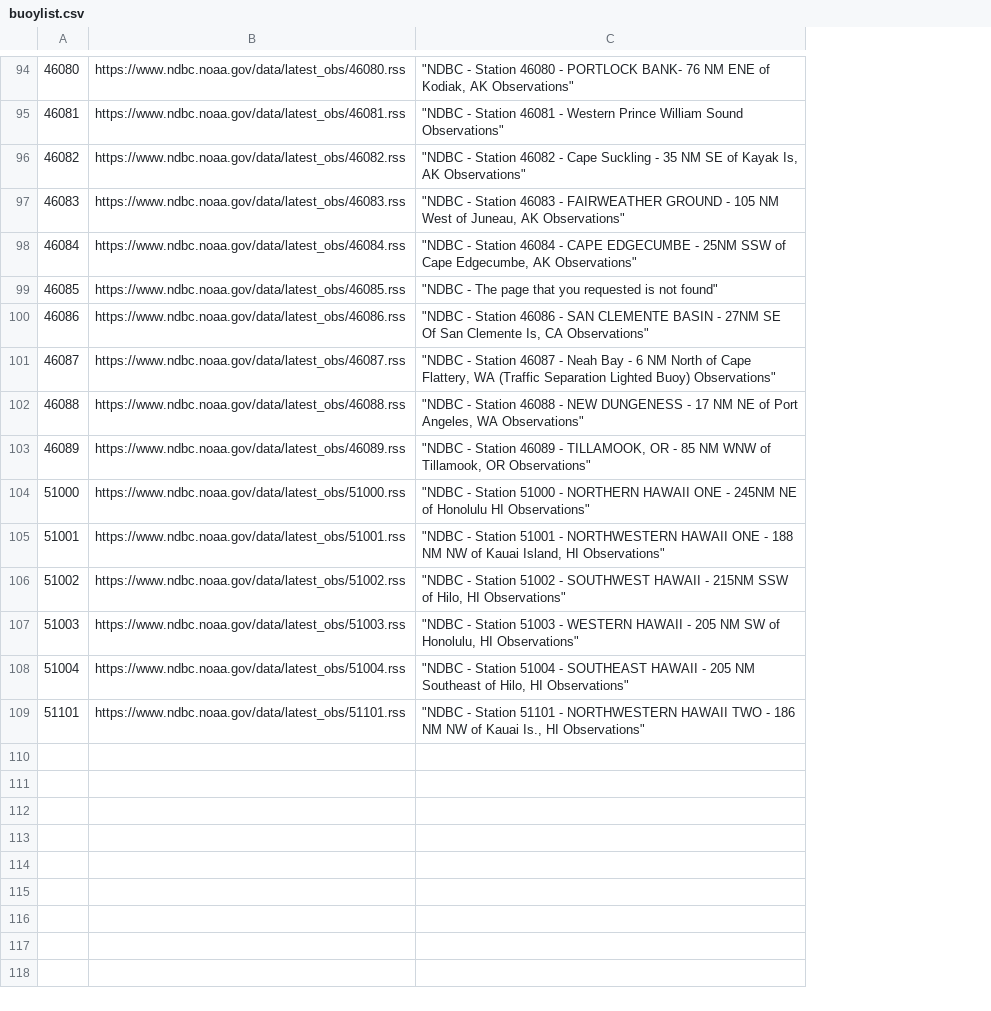
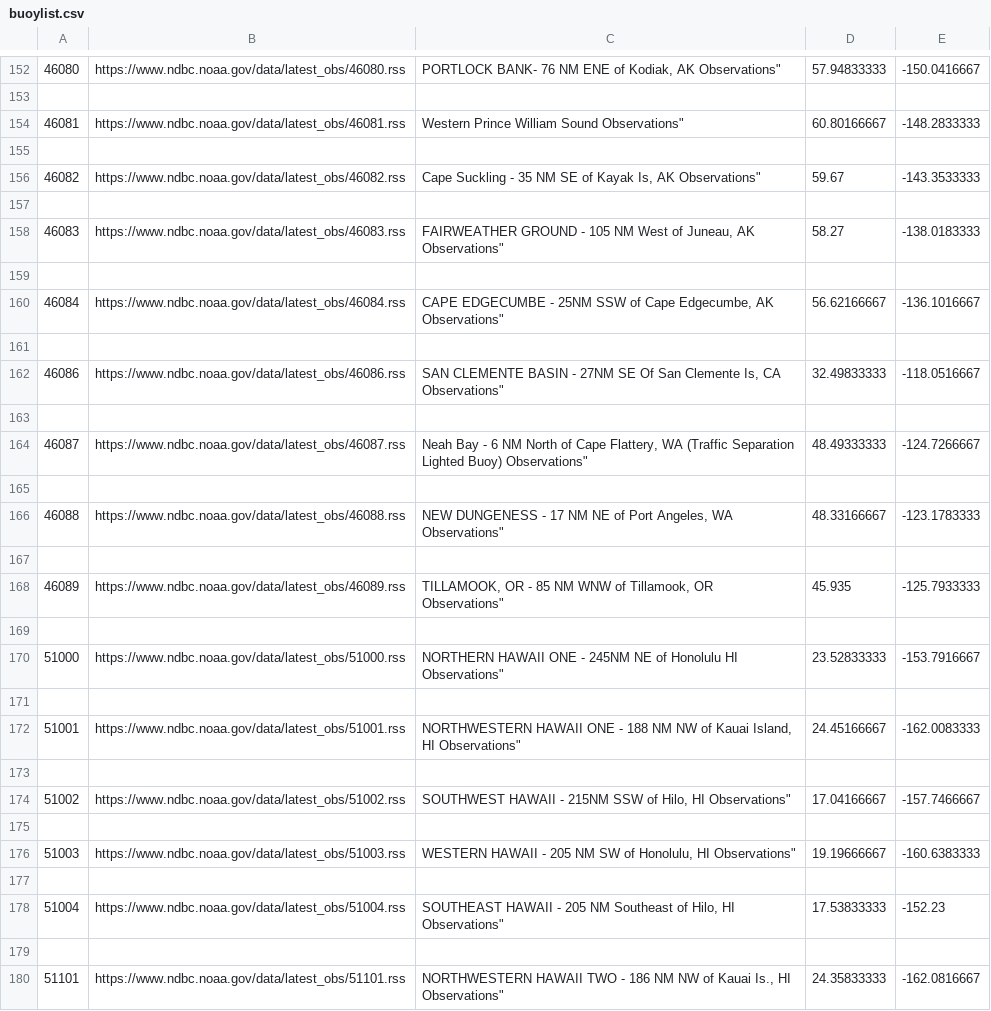
Before and after one commit to jjjvvvvv/buoyboy, a CSV file: buoylist.csv, drawn as a sheet; only a part is shown, gaps mark what is left out; removed rows and columns are numbered as before the commit, all else as after; the diff covers the shown part only; the diff names each change by its address in the sheet, - before the commit and + after, or states it on an @@ line.

```diff
--- a/buoylist.csv
+++ b/buoylist.csv
-column C, rows 94-109: "NDBC - Station 46080 - PORTLOCK BANK- 76 NM ENE of Kodiak, AK Observations" | "NDBC - Station 46081 - Western Prince William Sound Observations" | "NDBC - Station 46082 - Cape Suckling - 35 NM SE of Kayak Is, AK Observations" | "NDBC - Station 46083 - FAIRWEATHER GROUND - 105 NM West of Juneau, AK Observations" | "NDBC - Station 46084 - CAPE EDGECUMBE - 25NM SSW of Cape Edgecumbe, AK Observations" | "NDBC - The page that you requested is not found" | "NDBC - Station 46086 - SAN CLEMENTE BASIN - 27NM SE Of San Clemente Is, CA Observations" | "NDBC - Station 46087 - Neah Bay - 6 NM North of Cape Flattery, WA (Traffic Separation Lighted Buoy) Observations" | "NDBC - Station 46088 - NEW DUNGENESS - 17 NM NE of Port Angeles, WA Observations" | "NDBC - Station 46089 - TILLAMOOK, OR - 85 NM WNW of Tillamook, OR Observations" | "NDBC - Station 51000 - NORTHERN HAWAII ONE - 245NM NE of Honolulu HI Observations" | "NDBC - Station 51001 - NORTHWESTERN HAWAII ONE - 188 NM NW of Kauai Island, HI Observations" | "NDBC - Station 51002 - SOUTHWEST HAWAII - 215NM SSW of Hilo, HI Observations" | "NDBC - Station 51003 - WESTERN HAWAII - 205 NM SW of Honolulu, HI Observations" | "NDBC - Station 51004 - SOUTHEAST HAWAII - 205 NM Southeast of Hilo, HI Observations" | "NDBC - Station 51101 - NORTHWESTERN HAWAII TWO - 186 NM NW of Kauai Is., HI Observations"
+column C, row 152: PORTLOCK BANK- 76 NM ENE of Kodiak, AK Observations"; row 154: Western Prince William Sound Observations"; row 156: Cape Suckling - 35 NM SE of Kayak Is, AK Observations"; row 158: FAIRWEATHER GROUND - 105 NM West of Juneau, AK Observations"; rows 160-162: CAPE EDGECUMBE - 25NM SSW of Cape Edgecumbe, AK Observations" |  | SAN CLEMENTE BASIN - 27NM SE Of San Clemente Is, CA Observations"; row 164: Neah Bay - 6 NM North of Cape Flattery, WA (Traffic Separation Lighted Buoy) Observations"; row 166: NEW DUNGENESS - 17 NM NE of Port Angeles, WA Observations"; row 168: TILLAMOOK, OR - 85 NM WNW of Tillamook, OR Observations"; row 170: NORTHERN HAWAII ONE - 245NM NE of Honolulu HI Observations"; row 172: NORTHWESTERN HAWAII ONE - 188 NM NW of Kauai Island, HI Observations"; row 174: SOUTHWEST HAWAII - 215NM SSW of Hilo, HI Observations"; row 176: WESTERN HAWAII - 205 NM SW of Honolulu, HI Observations"; row 178: SOUTHEAST HAWAII - 205 NM Southeast of Hilo, HI Observations"; row 180: NORTHWESTERN HAWAII TWO - 186 NM NW of Kauai Is., HI Observations"
+column D, row 152: 57.94833333; row 154: 60.80166667; row 156: 59.67; row 158: 58.27; rows 160-162: 56.62166667 |  | 32.49833333; row 164: 48.49333333; row 166: 48.33166667; row 168: 45.935; row 170: 23.52833333; row 172: 24.45166667; row 174: 17.04166667; row 176: 19.19666667; row 178: 17.53833333; row 180: 24.35833333
+column E, row 152: -150.0416667; row 154: -148.2833333; row 156: -143.3533333; row 158: -138.0183333; rows 160-162: -136.1016667 |  | -118.0516667; row 164: -124.7266667; row 166: -123.1783333; row 168: -125.7933333; row 170: -153.7916667; row 172: -162.0083333; row 174: -157.7466667; row 176: -160.6383333; row 178: -152.23; row 180: -162.0816667
+row 153: (empty)
+row 155: (empty)
+row 157: (empty)
+row 159: (empty)
-row 161: 46085 | https://www.ndbc.noaa.gov/data/latest_obs/46085.rss | "NDBC - The page that you requested is not found"
+row 161: (empty)
+row 163: (empty)
+row 165: (empty)
+row 167: (empty)
+row 169: (empty)
+row 171: (empty)
+row 173: (empty)
+row 175: (empty)
+row 177: (empty)
+row 179: (empty)
```
Also changed, not shown: 64 added rows, 6 removed rows and 36 edited cells elsewhere in this file, 1 other file.
